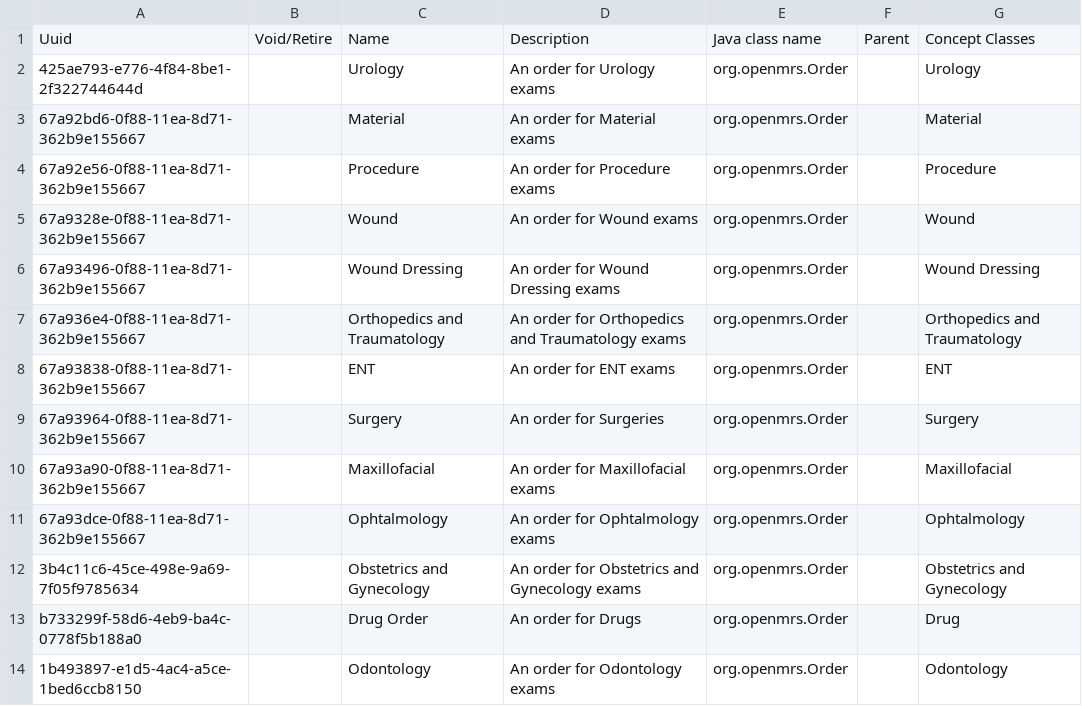
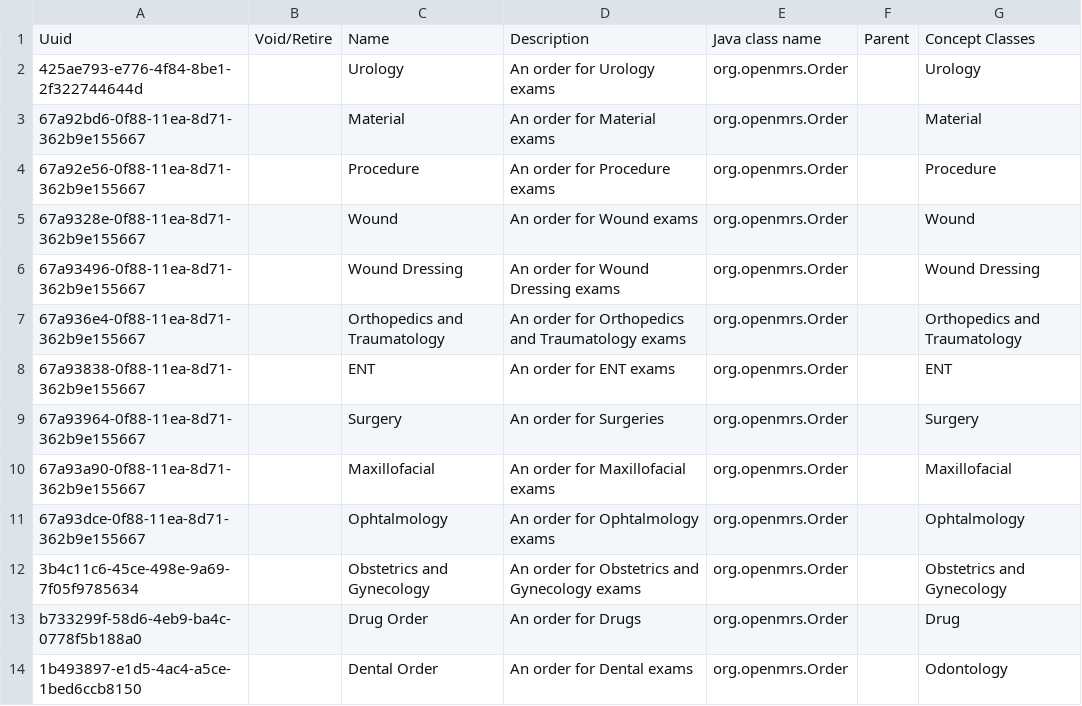
Before and after one commit to CRUDEM/openmrs-config-hsc, a CSV file: configuration/ordertypes/order_type.csv, drawn as a sheet.

Commit message:
Finalize on Dental Orders

```diff
--- a/configuration/ordertypes/order_type.csv
+++ b/configuration/ordertypes/order_type.csv
@@ -13,2 +13,2 @@ Uuid,Void/Retire,Name,Description,Java class name,Parent,Concept Classes
 b733299f-58d6-4eb9-ba4c-0778f5b188a0,,Drug Order,An order for Drugs,org.openmrs.Order,,Drug
-1b493897-e1d5-4ac4-a5ce-1bed6ccb8150,,Odontology,An order for Odontology exams,org.openmrs.Order,,Odontology
+1b493897-e1d5-4ac4-a5ce-1bed6ccb8150,,Dental Order,An order for Dental exams,org.openmrs.Order,,Odontology
```
Also changed, not shown: configuration/concepts/orders_AllOrderable.csv, 1 other file.
